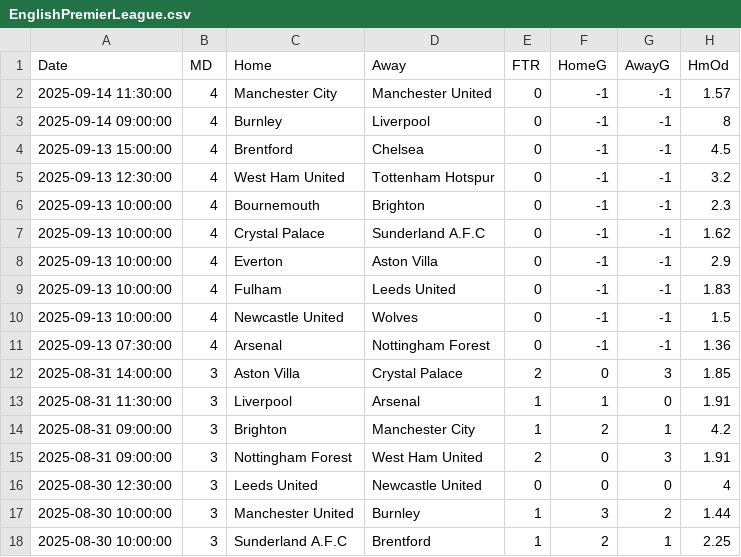
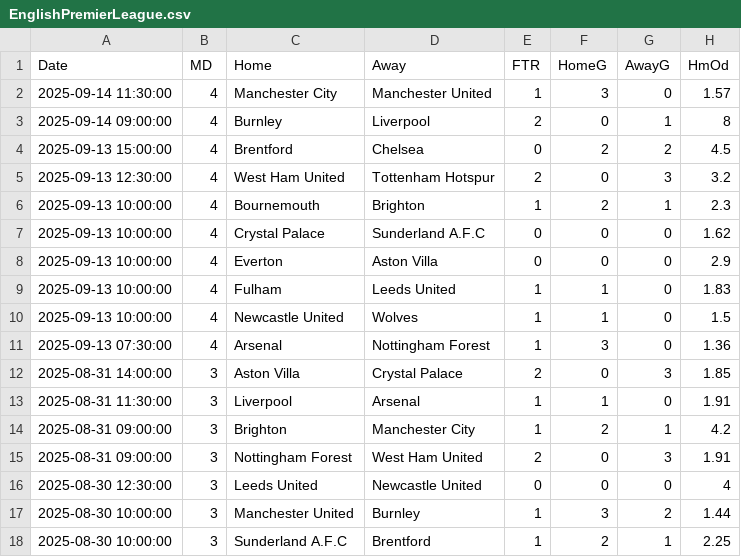
Before and after one commit to crvftsmvn/football-analyzer, a CSV file: data/EnglishPremierLeague.csv, drawn as a sheet; only a part is shown; the diff names each change by its address in the sheet, - before the commit and + after, or states it on an @@ line.

Commit message:
Add files via upload
Updated csv file

```diff
--- a/data/EnglishPremierLeague.csv
+++ b/data/EnglishPremierLeague.csv
-E2 (FTR): 0
+E2 (FTR): 1
-F2 (HomeG): -1
+F2 (HomeG): 3
-G2 (AwayG): -1
+G2 (AwayG): 0
-E3 (FTR): 0
+E3 (FTR): 2
-F3 (HomeG): -1
+F3 (HomeG): 0
-G3 (AwayG): -1
+G3 (AwayG): 1
-F4 (HomeG): -1
+F4 (HomeG): 2
-G4 (AwayG): -1
+G4 (AwayG): 2
-E5 (FTR): 0
+E5 (FTR): 2
-F5 (HomeG): -1
+F5 (HomeG): 0
-G5 (AwayG): -1
+G5 (AwayG): 3
-E6 (FTR): 0
+E6 (FTR): 1
-F6 (HomeG): -1
+F6 (HomeG): 2
-G6 (AwayG): -1
+G6 (AwayG): 1
-F7:F8 (HomeG): -1
+F7:F8 (HomeG): 0
-G7:G11 (AwayG): -1
+G7:G11 (AwayG): 0
-E9:E11 (FTR): 0
+E9:E11 (FTR): 1
-F9:F10 (HomeG): -1
+F9:F10 (HomeG): 1
-F11 (HomeG): -1
+F11 (HomeG): 3
```
